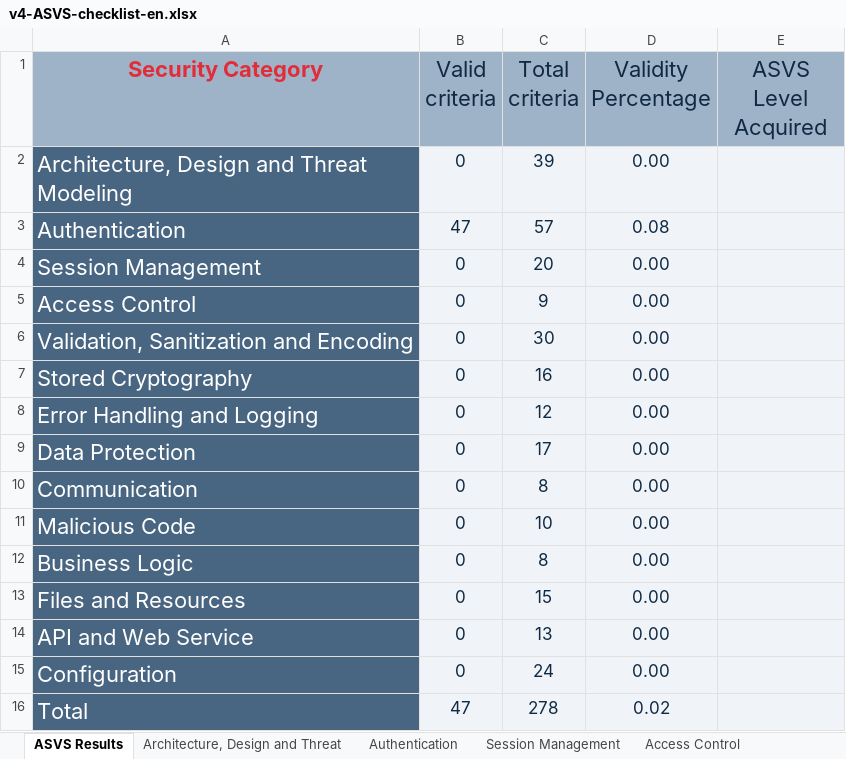
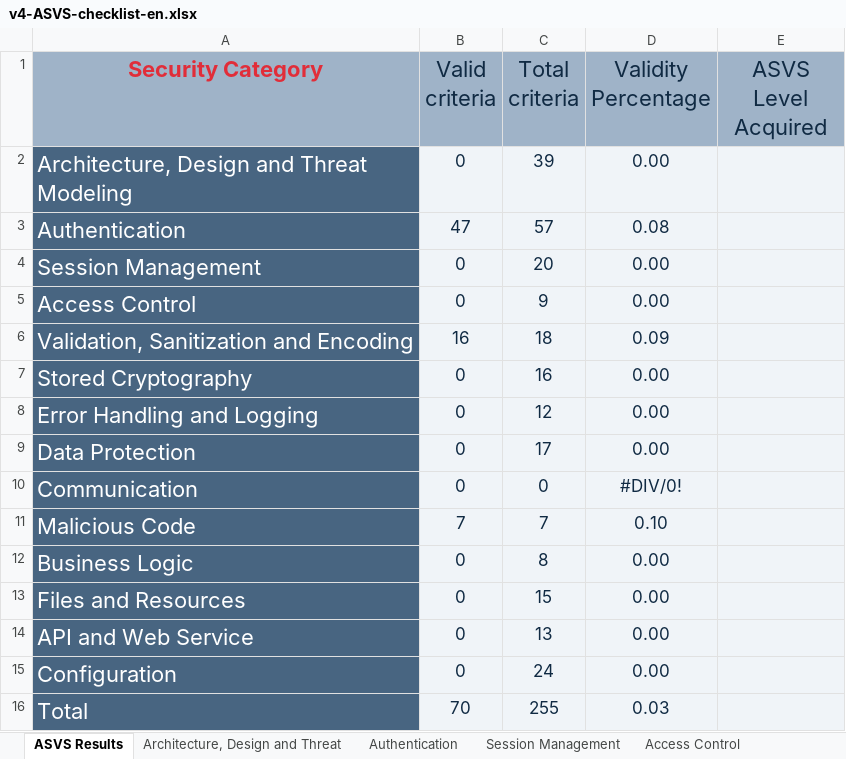
Before and after one commit to padrinoski/desofs2024_M1C_1, an Excel workbook: v4-ASVS-checklist-en.xlsx, sheet ASVS Results, drawn as a sheet; values as stored, in another font and other column widths than the file's, no borders; charts and pictures not drawn; the diff names each change by its address in the sheet, - before the commit and + after, or states it on an @@ line.

```diff
--- a/v4-ASVS-checklist-en.xlsx (sheet ASVS Results)
+++ b/v4-ASVS-checklist-en.xlsx (sheet ASVS Results)
-B6 (Valid criteria): 0
+B6 (Valid criteria): 16
-C6 (Total criteria): 30
+C6 (Total criteria): 18
-D6 (Validity Percentage): 0.00
+D6 (Validity Percentage): 0.09
-C10 (Total criteria): 8
+C10 (Total criteria): 0
-D10 (Validity Percentage): 0.00
+D10 (Validity Percentage): #DIV/0!
-B11 (Valid criteria): 0
+B11 (Valid criteria): 7
-C11 (Total criteria): 10
+C11 (Total criteria): 7
-D11 (Validity Percentage): 0.00
+D11 (Validity Percentage): 0.10
-B16 (Valid criteria): 47
+B16 (Valid criteria): 70
-C16 (Total criteria): 278
+C16 (Total criteria): 255
-D16 (Validity Percentage): 0.02
+D16 (Validity Percentage): 0.03
```
Also changed, not shown: sheet Validation, Sanitization and En, sheet Malicious Code, sheet Communication, charts or pictures.
